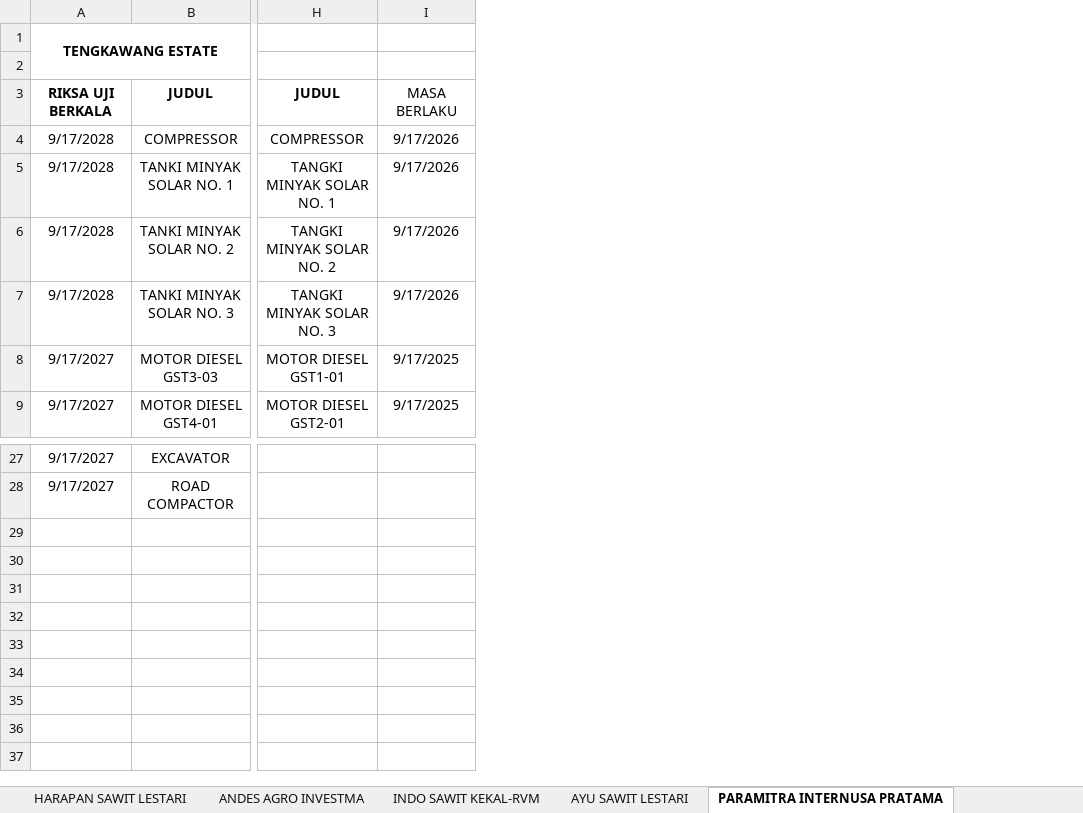
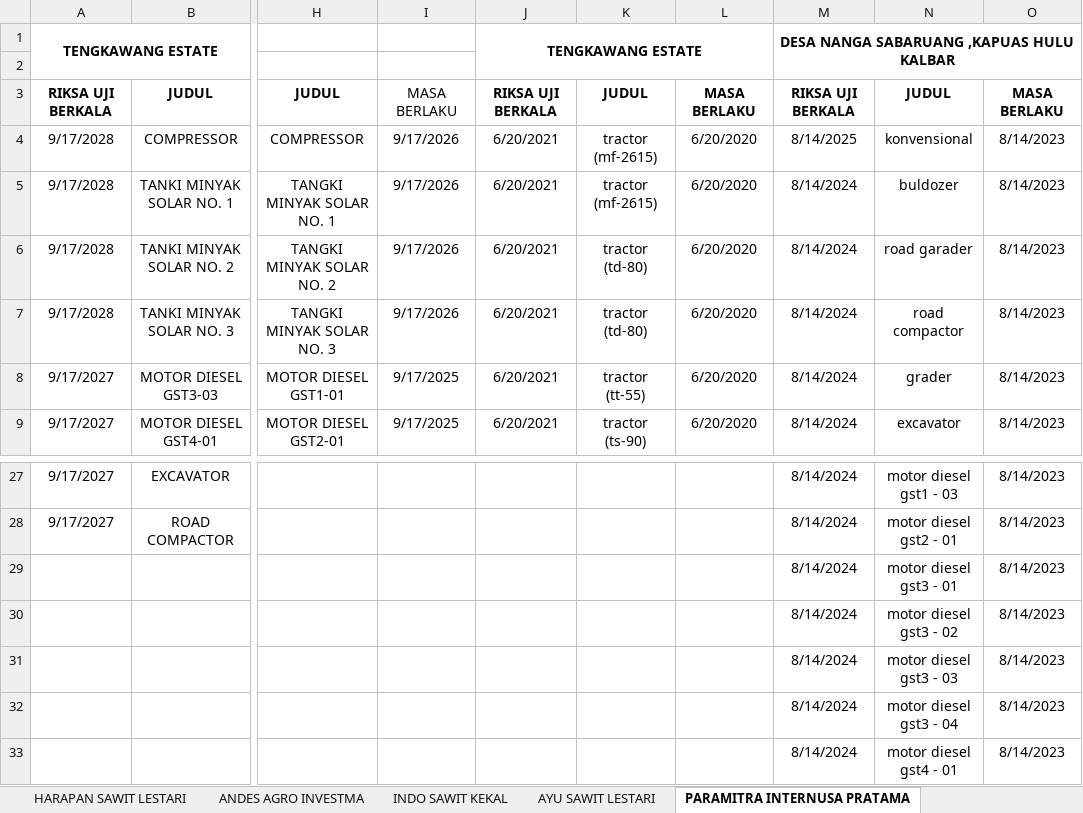
Before and after one commit to cherylazzahra/kalender-kadaluarsa, an Excel workbook: jadwal_kalender.xlsx, sheet PARAMITRA INTERNUSA PRATAMA, drawn as a sheet; only a part is shown, gaps mark what is left out; values as stored, in another font and other column widths than the file's, no borders; rows hold the shown columns only; the diff names each change by its address in the sheet, - before the commit and + after, or states it on an @@ line.

```diff
--- a/jadwal_kalender.xlsx (sheet PARAMITRA INTERNUSA PRATAMA)
+++ b/jadwal_kalender.xlsx (sheet PARAMITRA INTERNUSA PRATAMA)
-sheet tab: INDO SAWIT KEKAL-RVM
+sheet tab: INDO SAWIT KEKAL
+column J, rows 1-9: TENGKAWANG ESTATE |  | RIKSA UJI BERKALA | 6/20/2021 | 6/20/2021 | 6/20/2021 | 6/20/2021 | 6/20/2021 | 6/20/2021
+column K, rows 3-9: JUDUL | tractor (mf-2615) | tractor (mf-2615) | tractor (td-80) | tractor (td-80) | tractor (tt-55) | tractor (ts-90)
+column L, rows 3-9: MASA BERLAKU | 6/20/2020 | 6/20/2020 | 6/20/2020 | 6/20/2020 | 6/20/2020 | 6/20/2020
+column M, rows 1-9: DESA NANGA SABARUANG ,KAPUAS HULU KALBAR |  | RIKSA UJI BERKALA | 8/14/2025 | 8/14/2024 | 8/14/2024 | 8/14/2024 | 8/14/2024 | 8/14/2024; rows 27-28: 8/14/2024 | 8/14/2024
+column N, rows 3-9: JUDUL | konvensional | buldozer | road garader | road compactor | grader | excavator; rows 27-28: motor diesel gst1 - 03 | motor diesel gst2 - 01
+column O, rows 3-9: MASA BERLAKU | 8/14/2023 | 8/14/2023 | 8/14/2023 | 8/14/2023 | 8/14/2023 | 8/14/2023; rows 27-28: 8/14/2023 | 8/14/2023
+row 29:  |  |  |  |  |  |  | 8/14/2024 | motor diesel gst3 - 01 | 8/14/2023
+row 30:  |  |  |  |  |  |  | 8/14/2024 | motor diesel gst3 - 02 | 8/14/2023
+row 31:  |  |  |  |  |  |  | 8/14/2024 | motor diesel gst3 - 03 | 8/14/2023
+row 32:  |  |  |  |  |  |  | 8/14/2024 | motor diesel gst3 - 04 | 8/14/2023
+row 33:  |  |  |  |  |  |  | 8/14/2024 | motor diesel gst4 - 01 | 8/14/2023
```
Also changed, not shown: sheet HARAPAN SAWIT LESTARI, sheet INDO SAWIT KEKAL, sheet AYU SAWIT LESTARI, sheet SARANA ESA CITA, sheet POLIPLANT SEJAHTERA, sheet KARTIKA PRIMA CIPTA, 4 more sheets, other sheet tabs.
